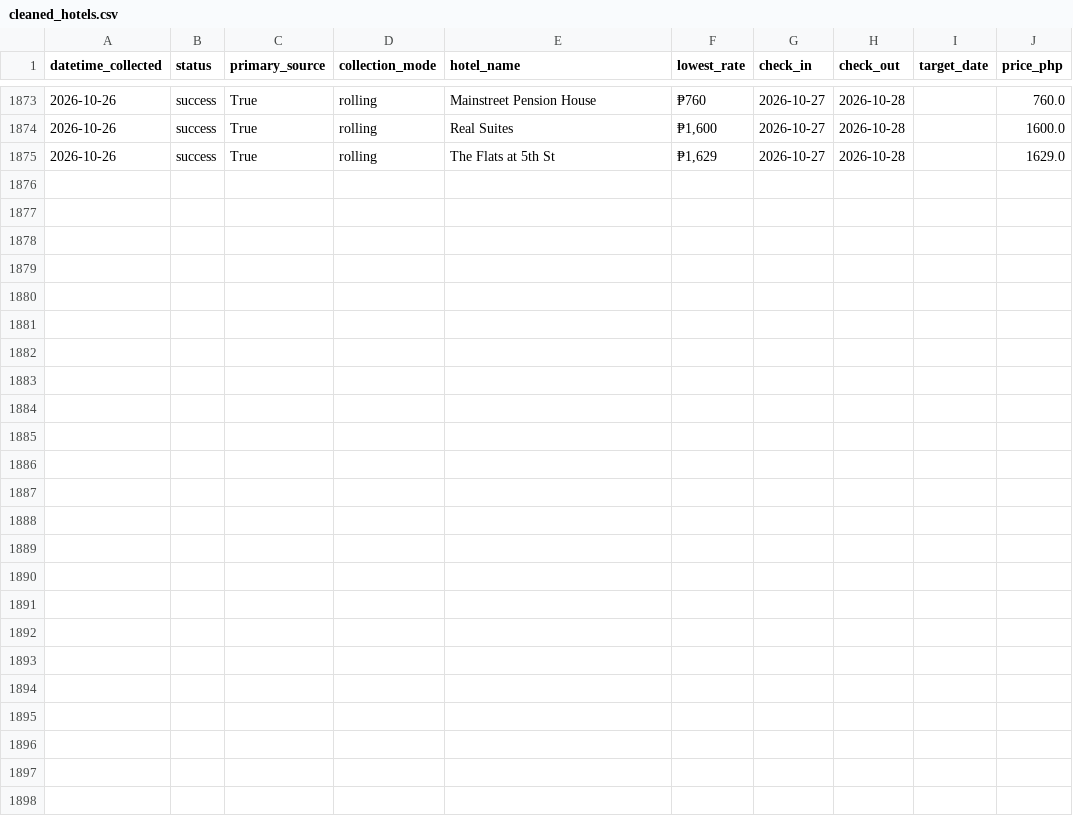
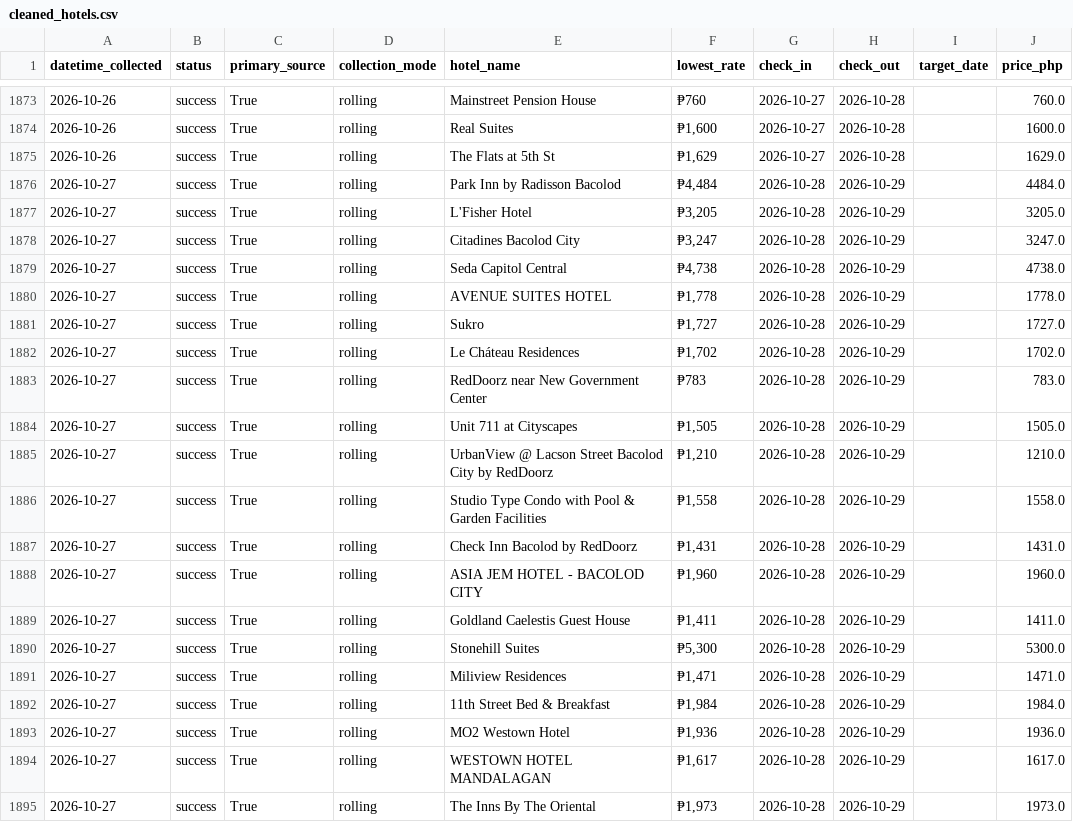
Before and after one commit to Naehum-Dela-Cruz/dep-data-engineering-naehum, a CSV file: data/processed/cleaned_hotels.csv, drawn as a sheet; only a part is shown, gaps mark what is left out; the diff names each change by its address in the sheet, - before the commit and + after, or states it on an @@ line.

```diff
--- a/data/processed/cleaned_hotels.csv
+++ b/data/processed/cleaned_hotels.csv
+row 1876: 2026-10-27 | success | True | rolling | Park Inn by Radisson Bacolod | ₱4,484 | 2026-10-28 | 2026-10-29 |  | 4484.0
+row 1877: 2026-10-27 | success | True | rolling | L'Fisher Hotel | ₱3,205 | 2026-10-28 | 2026-10-29 |  | 3205.0
+row 1878: 2026-10-27 | success | True | rolling | Citadines Bacolod City | ₱3,247 | 2026-10-28 | 2026-10-29 |  | 3247.0
+row 1879: 2026-10-27 | success | True | rolling | Seda Capitol Central | ₱4,738 | 2026-10-28 | 2026-10-29 |  | 4738.0
+row 1880: 2026-10-27 | success | True | rolling | AVENUE SUITES HOTEL | ₱1,778 | 2026-10-28 | 2026-10-29 |  | 1778.0
+row 1881: 2026-10-27 | success | True | rolling | Sukro | ₱1,727 | 2026-10-28 | 2026-10-29 |  | 1727.0
+row 1882: 2026-10-27 | success | True | rolling | Le Cháteau Residences | ₱1,702 | 2026-10-28 | 2026-10-29 |  | 1702.0
+row 1883: 2026-10-27 | success | True | rolling | RedDoorz near New Government Center | ₱783 | 2026-10-28 | 2026-10-29 |  | 783.0
+row 1884: 2026-10-27 | success | True | rolling | Unit 711 at Cityscapes | ₱1,505 | 2026-10-28 | 2026-10-29 |  | 1505.0
+row 1885: 2026-10-27 | success | True | rolling | UrbanView @ Lacson Street Bacolod City by RedDoorz | ₱1,210 | 2026-10-28 | 2026-10-29 |  | 1210.0
+row 1886: 2026-10-27 | success | True | rolling | Studio Type Condo with Pool & Garden Facilities | ₱1,558 | 2026-10-28 | 2026-10-29 |  | 1558.0
+row 1887: 2026-10-27 | success | True | rolling | Check Inn Bacolod by RedDoorz | ₱1,431 | 2026-10-28 | 2026-10-29 |  | 1431.0
+row 1888: 2026-10-27 | success | True | rolling | ASIA JEM HOTEL - BACOLOD CITY | ₱1,960 | 2026-10-28 | 2026-10-29 |  | 1960.0
+row 1889: 2026-10-27 | success | True | rolling | Goldland Caelestis Guest House | ₱1,411 | 2026-10-28 | 2026-10-29 |  | 1411.0
+row 1890: 2026-10-27 | success | True | rolling | Stonehill Suites | ₱5,300 | 2026-10-28 | 2026-10-29 |  | 5300.0
+row 1891: 2026-10-27 | success | True | rolling | Miliview Residences | ₱1,471 | 2026-10-28 | 2026-10-29 |  | 1471.0
+row 1892: 2026-10-27 | success | True | rolling | 11th Street Bed & Breakfast | ₱1,984 | 2026-10-28 | 2026-10-29 |  | 1984.0
+row 1893: 2026-10-27 | success | True | rolling | MO2 Westown Hotel | ₱1,936 | 2026-10-28 | 2026-10-29 |  | 1936.0
+row 1894: 2026-10-27 | success | True | rolling | WESTOWN HOTEL MANDALAGAN | ₱1,617 | 2026-10-28 | 2026-10-29 |  | 1617.0
+row 1895: 2026-10-27 | success | True | rolling | The Inns By The Oriental | ₱1,973 | 2026-10-28 | 2026-10-29 |  | 1973.0
```
Also changed, not shown: data/processed/cleaned_flights.csv, data/processed/cleaned_trends.csv, 1 other file.
